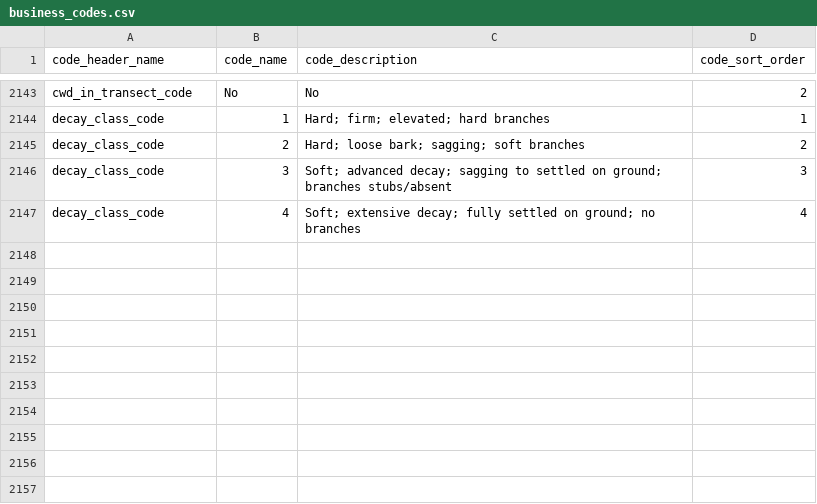
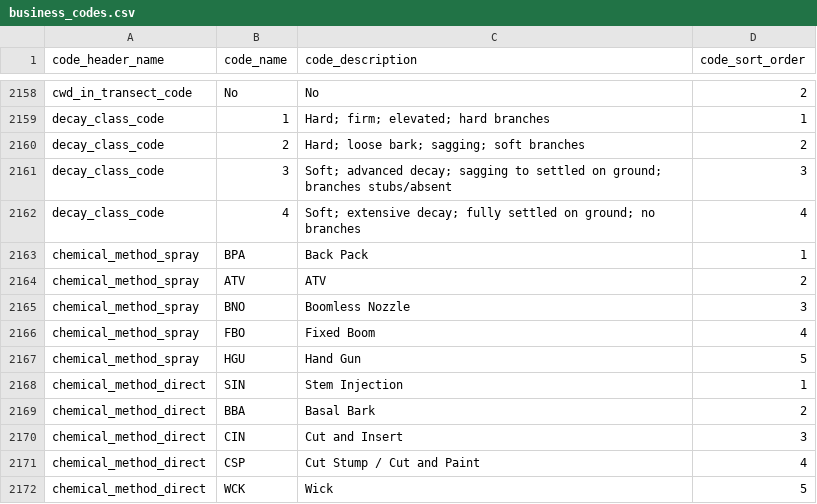
Before and after one commit to bcgov/invasivesbc, a CSV file: database/src/seeds/data/invasives/business_codes.csv, drawn as a sheet; only a part is shown, gaps mark what is left out; the diff covers the shown part only.

```diff
--- a/database/src/seeds/data/invasives/business_codes.csv
+++ b/database/src/seeds/data/invasives/business_codes.csv
@@ -2147 +2162,11 @@ decay_class_code,3,Soft; advanced decay; sagging to settled on ground; branches
 decay_class_code,4,Soft; extensive decay; fully settled on ground; no branches,4
+chemical_method_spray,BPA,Back Pack,1
+chemical_method_spray,ATV,ATV,2
+chemical_method_spray,BNO,Boomless Nozzle,3
+chemical_method_spray,FBO,Fixed Boom,4
+chemical_method_spray,HGU,Hand Gun,5
+chemical_method_direct,SIN,Stem Injection,1
+chemical_method_direct,BBA,Basal Bark,2
+chemical_method_direct,CIN,Cut and Insert,3
+chemical_method_direct,CSP,Cut Stump / Cut and Paint,4
+chemical_method_direct,WCK,Wick,5
```
Also changed, not shown: 15 added rows elsewhere in this file, 7 other files.
